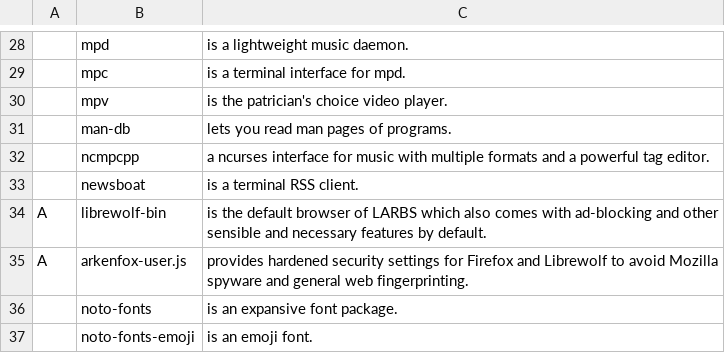
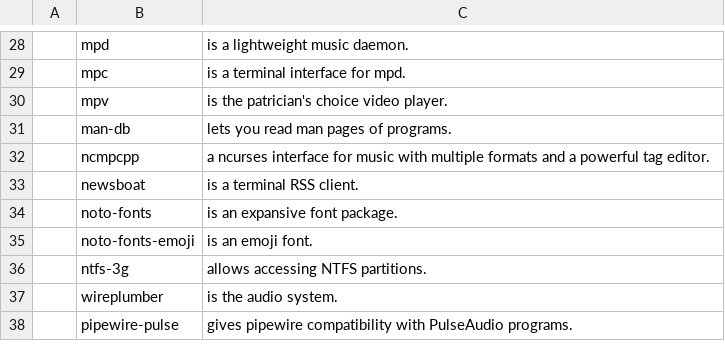
Before and after one commit to m-c-frank/artixsetup, a CSV file: progs.csv, drawn as a sheet; only a part is shown, gaps mark what is left out; the shorter side is filled out with more unchanged rows; the diff names each change by its address in the sheet, - before the commit and + after, or states it on an @@ line.

Commit message:
removed librewolf

```diff
--- a/progs.csv
+++ b/progs.csv
-row 34: A | librewolf-bin | is the default browser of LARBS which also comes with ad-blocking and other sensible and necessary features by default.
-row 35: A | arkenfox-user.js | provides hardened security settings for Firefox and Librewolf to avoid Mozilla spyware and general web fingerprinting.
```
